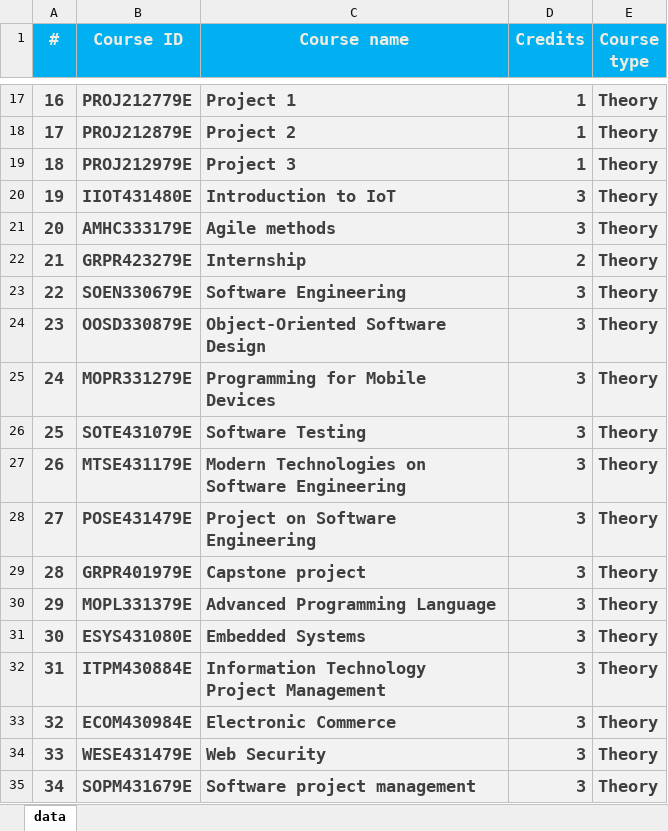
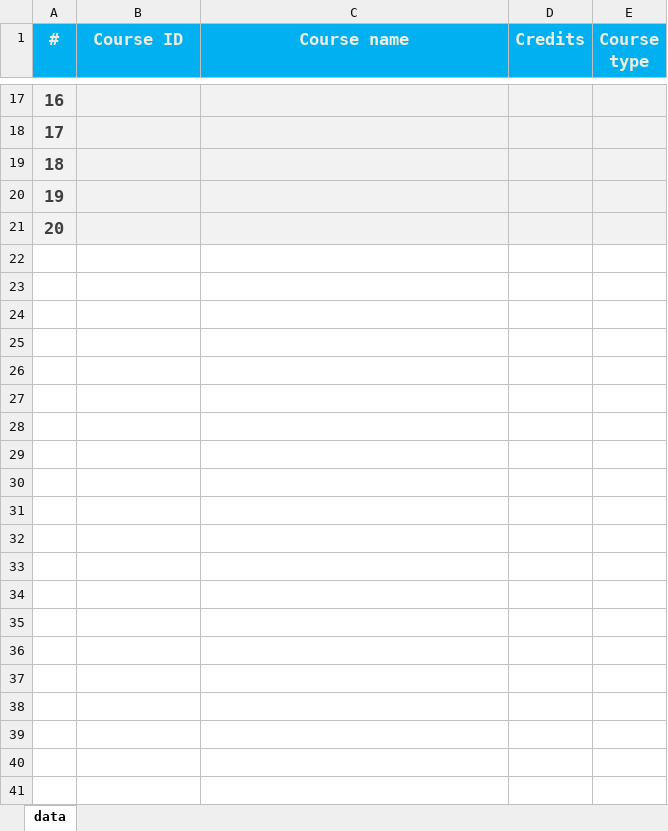
Before and after one commit to peterburgs/lab-management-web-v2, an Excel workbook: src/assets/templates/course_template.xlsx, sheet data, drawn as a sheet; only a part is shown, gaps mark what is left out; values as stored, in another font and other column widths than the file's, no borders; the diff covers the shown part only; the diff names each change by its address in the sheet, - before the commit and + after, or states it on an @@ line.

```diff
--- a/src/assets/templates/course_template.xlsx (sheet data)
+++ b/src/assets/templates/course_template.xlsx (sheet data)
-B17 (Course ID): PROJ212779E
+B17 (Course ID): (empty)
-C17 (Course name): Project 1
+C17 (Course name): (empty)
-D17:D19 (Credits): 1
+D17:D19 (Credits): (empty)
-E17:E21 (Course type): Theory
+E17:E21 (Course type): (empty)
-B18 (Course ID): PROJ212879E
+B18 (Course ID): (empty)
-C18 (Course name): Project 2
+C18 (Course name): (empty)
-B19 (Course ID): PROJ212979E
+B19 (Course ID): (empty)
-C19 (Course name): Project 3
+C19 (Course name): (empty)
-B20 (Course ID): IIOT431480E
+B20 (Course ID): (empty)
-C20 (Course name): Introduction to IoT
+C20 (Course name): (empty)
-D20:D21 (Credits): 3
+D20:D21 (Credits): (empty)
-B21 (Course ID): AMHC333179E
+B21 (Course ID): (empty)
-C21 (Course name): Agile methods
+C21 (Course name): (empty)
-row 22: 21 | GRPR423279E | Internship | 2 | Theory
-row 23: 22 | SOEN330679E | Software Engineering | 3 | Theory
-row 24: 23 | OOSD330879E | Object-Oriented Software Design | 3 | Theory
-row 25: 24 | MOPR331279E | Programming for Mobile Devices | 3 | Theory
-row 26: 25 | SOTE431079E | Software Testing | 3 | Theory
-row 27: 26 | MTSE431179E | Modern Technologies on Software Engineering | 3 | Theory
-row 28: 27 | POSE431479E | Project on Software Engineering | 3 | Theory
-row 29: 28 | GRPR401979E | Capstone project | 3 | Theory
-row 30: 29 | MOPL331379E | Advanced Programming Language | 3 | Theory
-row 31: 30 | ESYS431080E | Embedded Systems | 3 | Theory
-row 32: 31 | ITPM430884E | Information Technology Project Management | 3 | Theory
-row 33: 32 | ECOM430984E | Electronic Commerce | 3 | Theory
-row 34: 33 | WESE431479E | Web Security | 3 | Theory
-row 35: 34 | SOPM431679E | Software project management | 3 | Theory
```
Also changed, not shown: 11 removed rows and 60 edited cells elsewhere in this sheet, src/assets/templates/lab_template.xlsx, src/assets/templates/teaching_template.xlsx, 27 other files.
